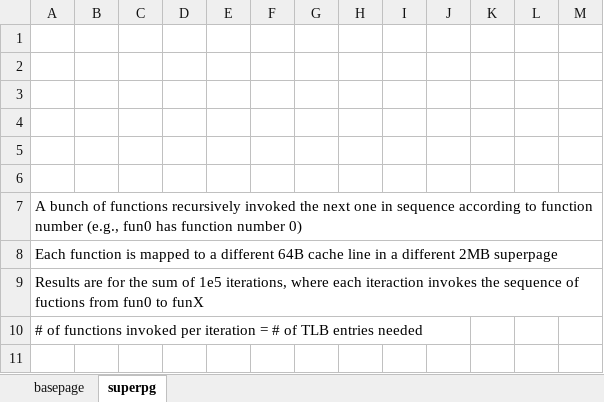
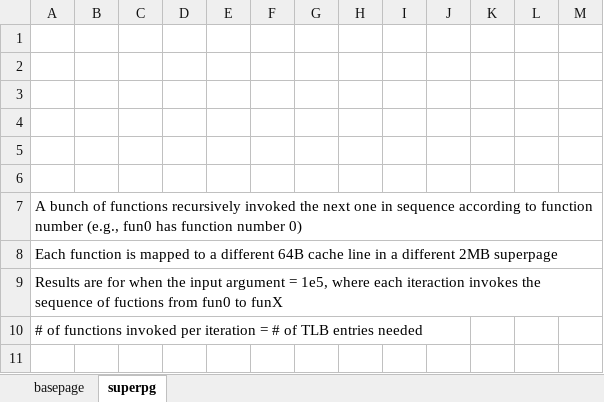
Before and after one commit to XiaowanDong/shared_ptp, an Excel workbook: microbench.xlsx, sheet superpg, drawn as a sheet; only a part is shown; values as stored, in another font and other column widths than the file's, no borders; the diff names each change by its address in the sheet, - before the commit and + after, or states it on an @@ line.

Commit message:
updated microbench.xls
Modified the description of the microbhencmark

```diff
--- a/microbench.xlsx (sheet superpg)
+++ b/microbench.xlsx (sheet superpg)
-A9: …are for the sum of 1e5 iterations, where each…
+A9: …are for when the input argument = 1e5, where each…
```
